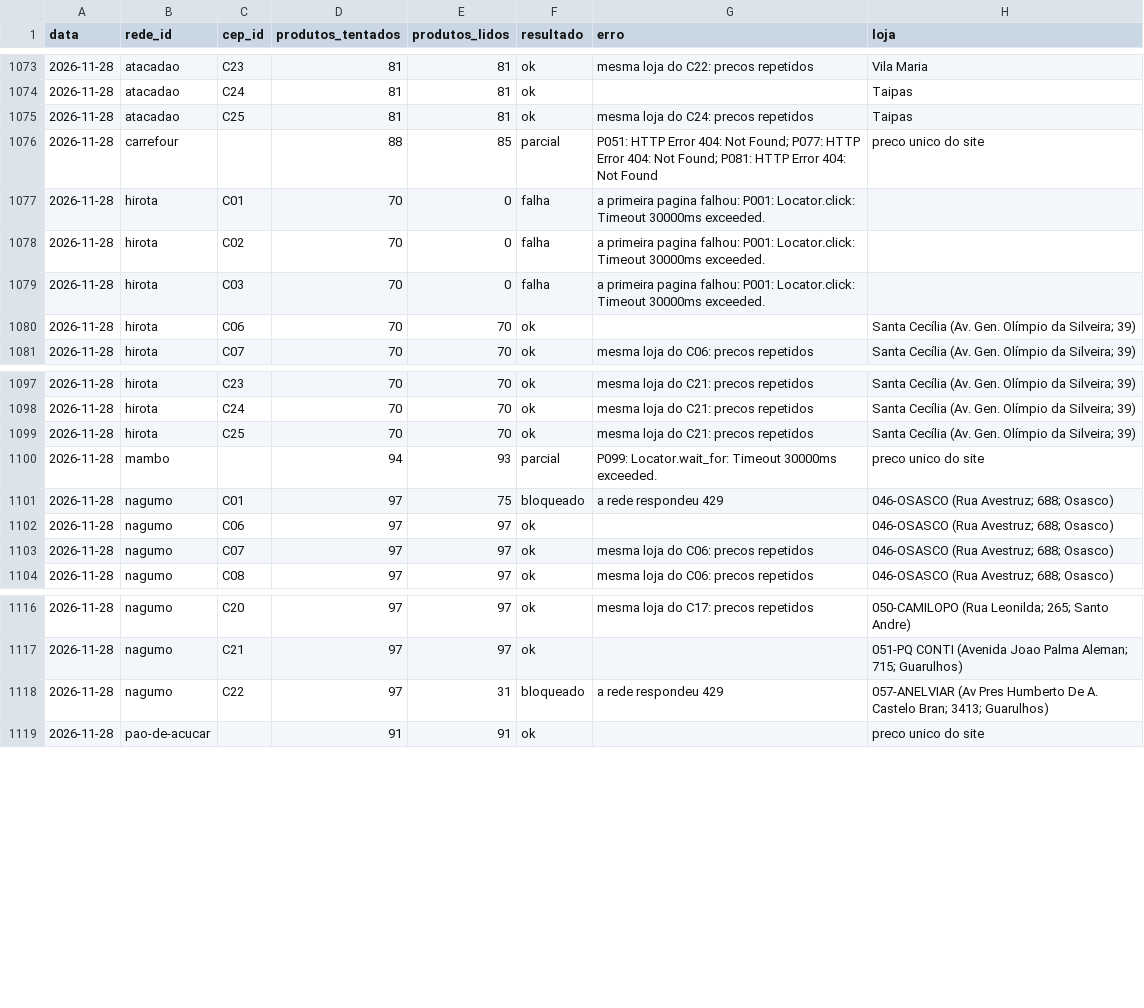
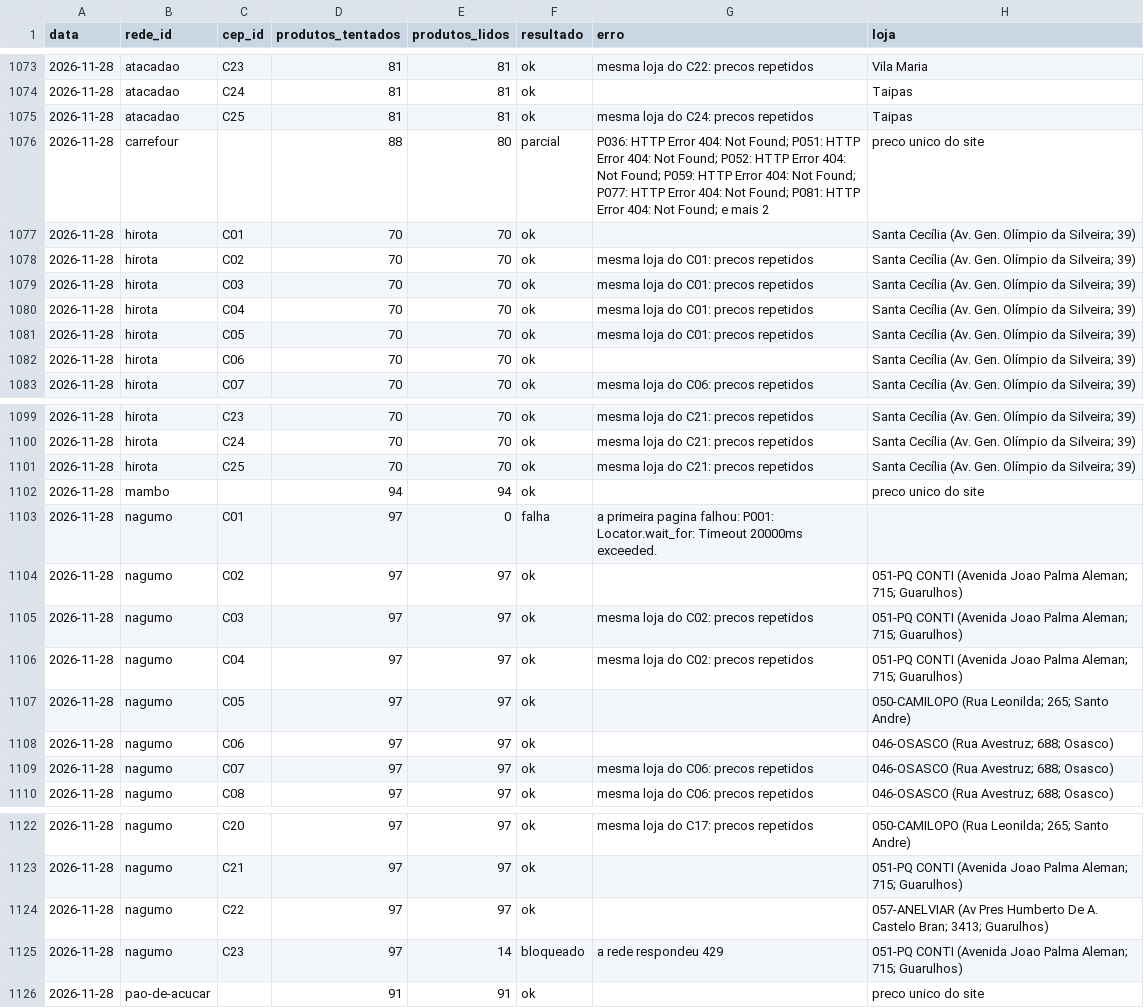
Before and after one commit to theoscala45/preco-do-dia-a-dia, a CSV file: data/execucoes.csv, drawn as a sheet; only a part is shown, gaps mark what is left out.

```diff
--- a/data/execucoes.csv
+++ b/data/execucoes.csv
@@ -1075,6 +1075,8 @@ data,rede_id,cep_id,produtos_tentados,produtos_lidos,resultado,erro,loja
 2026-11-28,atacadao,C25,81,81,ok,mesma loja do C24: precos repetidos,Taipas
-2026-11-28,carrefour,,88,85,parcial,P051: HTTP Error 404: Not Found; P077: HTTP Error 404: Not Found; P081: HTTP Error 404: Not Found,preco unico do site
-2026-11-28,hirota,C01,70,0,falha,a primeira pagina falhou: P001: Locator.click: Timeout 30000ms exceeded.,
-2026-11-28,hirota,C02,70,0,falha,a primeira pagina falhou: P001: Locator.click: Timeout 30000ms exceeded.,
-2026-11-28,hirota,C03,70,0,falha,a primeira pagina falhou: P001: Locator.click: Timeout 30000ms exceeded.,
+2026-11-28,carrefour,,88,80,parcial,P036: HTTP Error 404: Not Found; P051: HTTP Error 404: Not Found; P052: HTTP Error 404: Not Found; P059: HTTP Error 404: Not Found; P077: HTTP Error 404: Not Found; P081: HTTP Error 404: Not Found; e mais 2,preco unico do site
+2026-11-28,hirota,C01,70,70,ok,,Santa Cecília (Av. Gen. Olímpio da Silveira; 39)
+2026-11-28,hirota,C02,70,70,ok,mesma loja do C01: precos repetidos,Santa Cecília (Av. Gen. Olímpio da Silveira; 39)
+2026-11-28,hirota,C03,70,70,ok,mesma loja do C01: precos repetidos,Santa Cecília (Av. Gen. Olímpio da Silveira; 39)
+2026-11-28,hirota,C04,70,70,ok,mesma loja do C01: precos repetidos,Santa Cecília (Av. Gen. Olímpio da Silveira; 39)
+2026-11-28,hirota,C05,70,70,ok,mesma loja do C01: precos repetidos,Santa Cecília (Av. Gen. Olímpio da Silveira; 39)
 2026-11-28,hirota,C06,70,70,ok,,Santa Cecília (Av. Gen. Olímpio da Silveira; 39)
@@ -1099,4 +1101,8 @@ data,rede_id,cep_id,produtos_tentados,produtos_lidos,resultado,erro,loja
 2026-11-28,hirota,C25,70,70,ok,mesma loja do C21: precos repetidos,Santa Cecília (Av. Gen. Olímpio da Silveira; 39)
-2026-11-28,mambo,,94,93,parcial,P099: Locator.wait_for: Timeout 30000ms exceeded.,preco unico do site
-2026-11-28,nagumo,C01,97,75,bloqueado,a rede respondeu 429,046-OSASCO (Rua Avestruz; 688; Osasco)
+2026-11-28,mambo,,94,94,ok,,preco unico do site
+2026-11-28,nagumo,C01,97,0,falha,a primeira pagina falhou: P001: Locator.wait_for: Timeout 20000ms exceeded.,
+2026-11-28,nagumo,C02,97,97,ok,,051-PQ CONTI (Avenida Joao Palma Aleman; 715; Guarulhos)
+2026-11-28,nagumo,C03,97,97,ok,mesma loja do C02: precos repetidos,051-PQ CONTI (Avenida Joao Palma Aleman; 715; Guarulhos)
+2026-11-28,nagumo,C04,97,97,ok,mesma loja do C02: precos repetidos,051-PQ CONTI (Avenida Joao Palma Aleman; 715; Guarulhos)
+2026-11-28,nagumo,C05,97,97,ok,,050-CAMILOPO (Rua Leonilda; 265; Santo Andre)
 2026-11-28,nagumo,C06,97,97,ok,,046-OSASCO (Rua Avestruz; 688; Osasco)
@@ -1117,3 +1123,4 @@ data,rede_id,cep_id,produtos_tentados,produtos_lidos,resultado,erro,loja
 2026-11-28,nagumo,C21,97,97,ok,,051-PQ CONTI (Avenida Joao Palma Aleman; 715; Guarulhos)
-2026-11-28,nagumo,C22,97,31,bloqueado,a rede respondeu 429,057-ANELVIAR (Av Pres Humberto De A. Castelo Bran; 3413; Guarulhos)
+2026-11-28,nagumo,C22,97,97,ok,,057-ANELVIAR (Av Pres Humberto De A. Castelo Bran; 3413; Guarulhos)
+2026-11-28,nagumo,C23,97,14,bloqueado,a rede respondeu 429,051-PQ CONTI (Avenida Joao Palma Aleman; 715; Guarulhos)
 2026-11-28,pao-de-acucar,,91,91,ok,,preco unico do site
```
Also changed, not shown: 2 other files.
